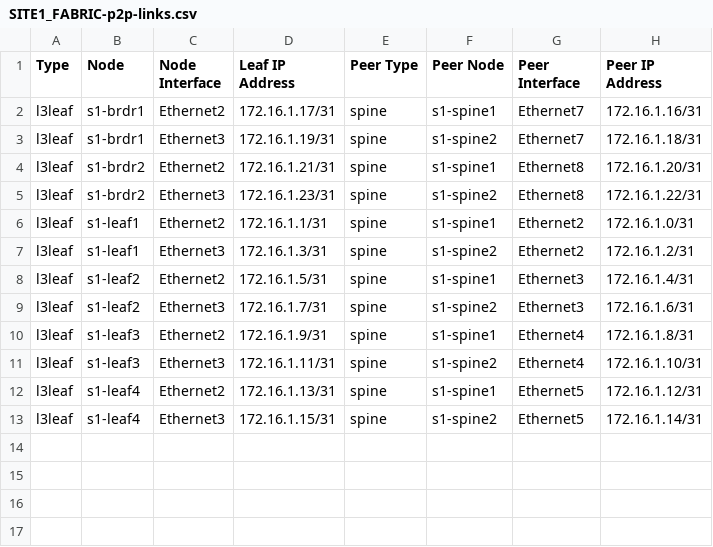
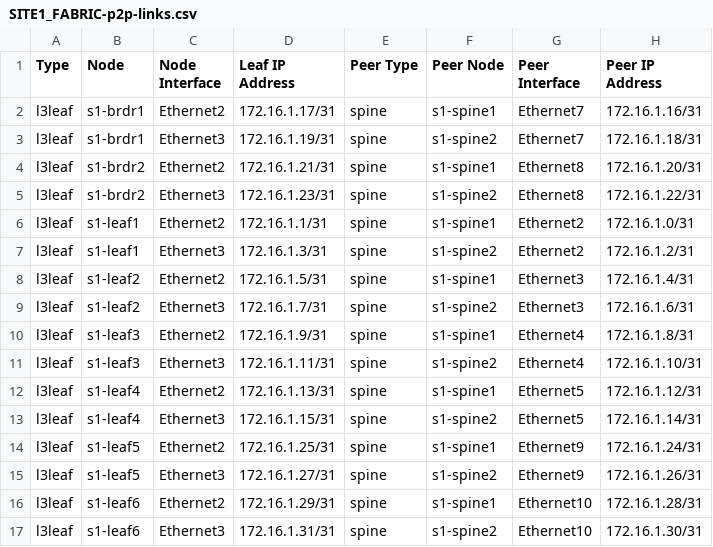
Before and after one commit to marcusmcpeek/ci-workshops-avd, a CSV file: labs/L3LS_EVPN/sites/site_1/documentation/fabric/SITE1_FABRIC-p2p-links.csv, drawn as a sheet; the diff names each change by its address in the sheet, - before the commit and + after, or states it on an @@ line.

```diff
--- a/labs/L3LS_EVPN/sites/site_1/documentation/fabric/SITE1_FABRIC-p2p-links.csv
+++ b/labs/L3LS_EVPN/sites/site_1/documentation/fabric/SITE1_FABRIC-p2p-links.csv
+row 14: l3leaf | s1-leaf5 | Ethernet2 | 172.16.1.25/31 | spine | s1-spine1 | Ethernet9 | 172.16.1.24/31
+row 15: l3leaf | s1-leaf5 | Ethernet3 | 172.16.1.27/31 | spine | s1-spine2 | Ethernet9 | 172.16.1.26/31
+row 16: l3leaf | s1-leaf6 | Ethernet2 | 172.16.1.29/31 | spine | s1-spine1 | Ethernet10 | 172.16.1.28/31
+row 17: l3leaf | s1-leaf6 | Ethernet3 | 172.16.1.31/31 | spine | s1-spine2 | Ethernet10 | 172.16.1.30/31
```
Also changed, not shown: labs/L3LS_EVPN/sites/site_1/documentation/fabric/SITE1_FABRIC-topology.csv, 15 other files.
